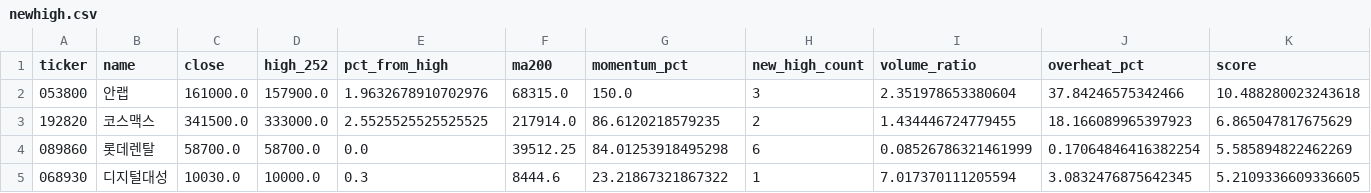
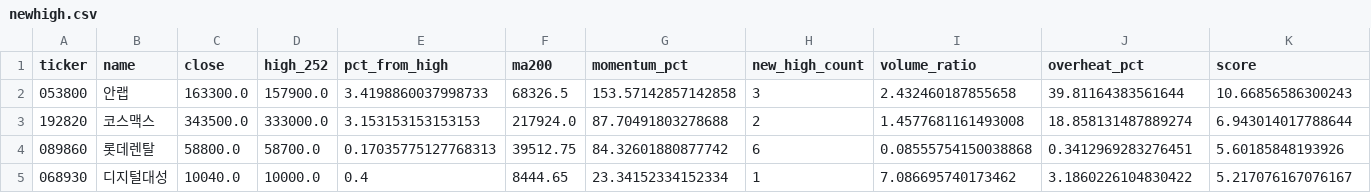
Before and after one commit to jiksooshin-dotcom/stock-scanner-reports, a CSV file: reports/assets/2026-11-26/newhigh.csv, drawn as a sheet; only a part is shown; the diff names each change by its address in the sheet, - before the commit and + after, or states it on an @@ line.

```diff
--- a/reports/assets/2026-11-26/newhigh.csv
+++ b/reports/assets/2026-11-26/newhigh.csv
-C2 (close): 161000.0
+C2 (close): 163300.0
-E2 (pct_from_high): 1.9632678910702976
+E2 (pct_from_high): 3.4198860037998733
-F2 (ma200): 68315.0
+F2 (ma200): 68326.5
-G2 (momentum_pct): 150.0
+G2 (momentum_pct): 153.57142857142858
-I2 (volume_ratio): 2.351978653380604
+I2 (volume_ratio): 2.432460187855658
-J2 (overheat_pct): 37.84246575342466
+J2 (overheat_pct): 39.81164383561644
-K2 (score): 10.488280023243618
+K2 (score): 10.66856586300243
-C3 (close): 341500.0
+C3 (close): 343500.0
-E3 (pct_from_high): 2.5525525525525525
+E3 (pct_from_high): 3.153153153153153
-F3 (ma200): 217914.0
+F3 (ma200): 217924.0
-G3 (momentum_pct): 86.6120218579235
+G3 (momentum_pct): 87.70491803278688
-I3 (volume_ratio): 1.434446724779455
+I3 (volume_ratio): 1.4577681161493008
-J3 (overheat_pct): 18.166089965397923
+J3 (overheat_pct): 18.858131487889274
-K3 (score): 6.865047817675629
+K3 (score): 6.943014017788644
-C4 (close): 58700.0
+C4 (close): 58800.0
-E4 (pct_from_high): 0.0
+E4 (pct_from_high): 0.17035775127768313
-F4 (ma200): 39512.25
+F4 (ma200): 39512.75
-G4 (momentum_pct): 84.01253918495298
+G4 (momentum_pct): 84.32601880877742
-I4 (volume_ratio): 0.08526786321461999
+I4 (volume_ratio): 0.08555754150038868
-J4 (overheat_pct): 0.17064846416382254
+J4 (overheat_pct): 0.3412969283276451
-K4 (score): 5.585894822462269
+K4 (score): 5.60185848193926
-C5 (close): 10030.0
+C5 (close): 10040.0
-E5 (pct_from_high): 0.3
+E5 (pct_from_high): 0.4
-F5 (ma200): 8444.6
+F5 (ma200): 8444.65
-G5 (momentum_pct): 23.21867321867322
+G5 (momentum_pct): 23.34152334152334
-I5 (volume_ratio): 7.017370111205594
+I5 (volume_ratio): 7.086695740173462
-J5 (overheat_pct): 3.0832476875642345
+J5 (overheat_pct): 3.1860226104830422
-K5 (score): 5.2109336609336605
+K5 (score): 5.217076167076167
```
Also changed, not shown: reports/assets/2026-11-26/launchpad.csv, 10 other files.
